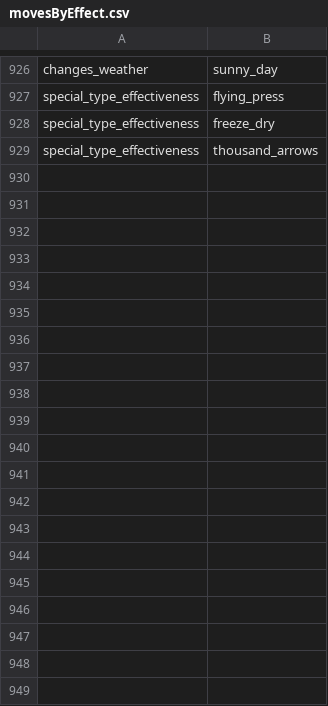
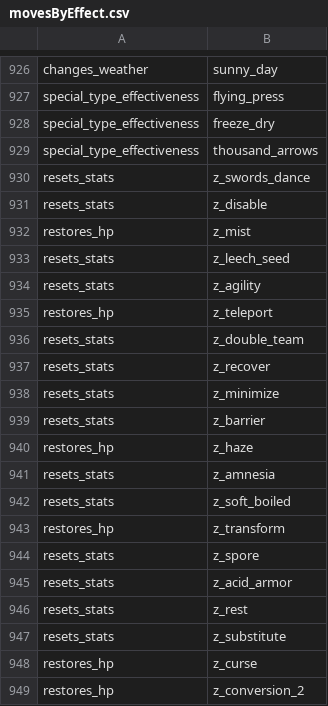
Before and after one commit to GregLyons/poke-db, a CSV file: src/data/bulbapedia_data/moves/movesByEffect.csv, drawn as a sheet; only a part is shown, gaps mark what is left out; the diff covers the shown part only.

Commit message:
Added Z-move data to status list and move list.

```diff
--- a/src/data/bulbapedia_data/moves/movesByEffect.csv
+++ b/src/data/bulbapedia_data/moves/movesByEffect.csv
@@ -929 +929,21 @@ special_type_effectiveness,freeze_dry
 special_type_effectiveness,thousand_arrows
+resets_stats,z_swords_dance
+resets_stats,z_disable
+restores_hp,z_mist
+resets_stats,z_leech_seed
+resets_stats,z_agility
+restores_hp,z_teleport
+resets_stats,z_double_team
+resets_stats,z_recover
+resets_stats,z_minimize
+resets_stats,z_barrier
+restores_hp,z_haze
+resets_stats,z_amnesia
+resets_stats,z_soft_boiled
+restores_hp,z_transform
+resets_stats,z_spore
+resets_stats,z_acid_armor
+resets_stats,z_rest
+resets_stats,z_substitute
+restores_hp,z_curse
+restores_hp,z_conversion_2
```
Also changed, not shown: 44 added rows and 13 edited cells elsewhere in this file, 4 other files.
